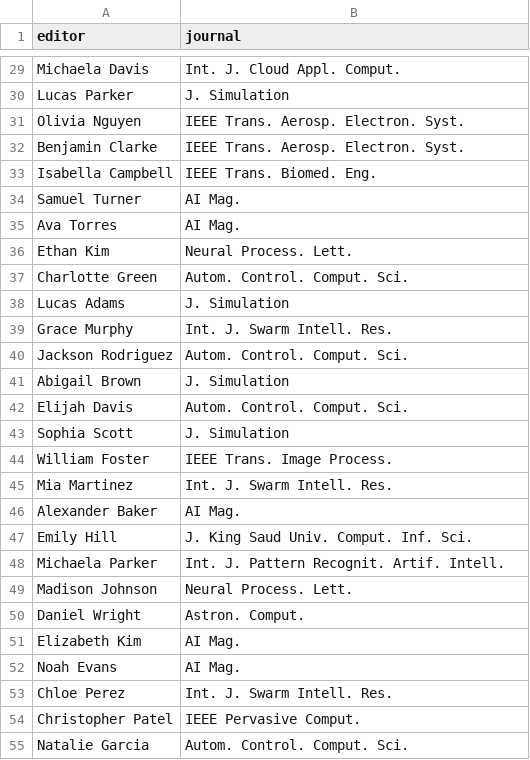
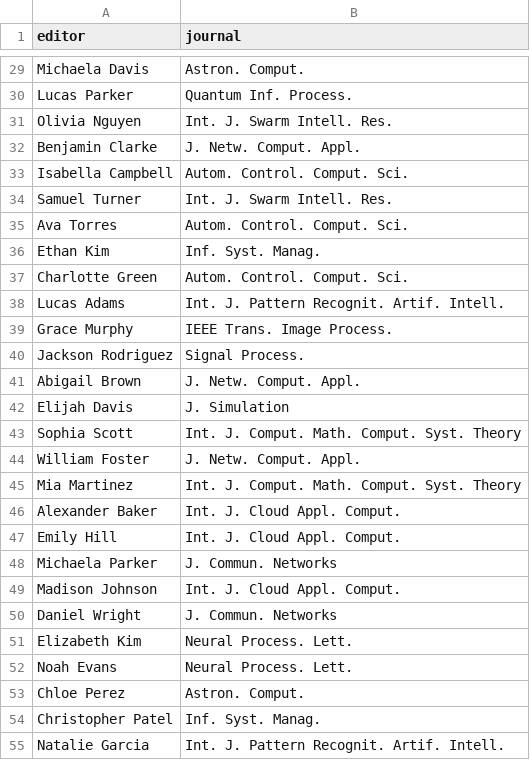
Before and after one commit to gabozarate14/SDM-Lab3-KnowledgeGraphs-ABOX, a CSV file: data/belongs_to_journal.csv, drawn as a sheet; only a part is shown, gaps mark what is left out; the diff covers the shown part only; the diff names each change by its address in the sheet, - before the commit and + after, or states it on an @@ line.

```diff
--- a/data/belongs_to_journal.csv
+++ b/data/belongs_to_journal.csv
-B29 (journal): Int. J. Cloud Appl. Comput.
+B29 (journal): Astron. Comput.
-B30 (journal): J. Simulation
+B30 (journal): Quantum Inf. Process.
-B31 (journal): IEEE Trans. Aerosp. Electron. Syst.
+B31 (journal): Int. J. Swarm Intell. Res.
-B32 (journal): IEEE Trans. Aerosp. Electron. Syst.
+B32 (journal): J. Netw. Comput. Appl.
-B33 (journal): IEEE Trans. Biomed. Eng.
+B33 (journal): Autom. Control. Comput. Sci.
-B34 (journal): AI Mag.
+B34 (journal): Int. J. Swarm Intell. Res.
-B35 (journal): AI Mag.
+B35 (journal): Autom. Control. Comput. Sci.
-B36 (journal): Neural Process. Lett.
+B36 (journal): Inf. Syst. Manag.
-B38 (journal): J. Simulation
+B38 (journal): Int. J. Pattern Recognit. Artif. Intell.
-B39 (journal): Int. J. Swarm Intell. Res.
+B39 (journal): IEEE Trans. Image Process.
-B40 (journal): Autom. Control. Comput. Sci.
+B40 (journal): Signal Process.
-B41 (journal): J. Simulation
+B41 (journal): J. Netw. Comput. Appl.
-B42 (journal): Autom. Control. Comput. Sci.
+B42 (journal): J. Simulation
-B43 (journal): J. Simulation
+B43 (journal): Int. J. Comput. Math. Comput. Syst. Theory
-B44 (journal): IEEE Trans. Image Process.
+B44 (journal): J. Netw. Comput. Appl.
-B45 (journal): Int. J. Swarm Intell. Res.
+B45 (journal): Int. J. Comput. Math. Comput. Syst. Theory
-B46 (journal): AI Mag.
+B46 (journal): Int. J. Cloud Appl. Comput.
-B47 (journal): J. King Saud Univ. Comput. Inf. Sci.
+B47 (journal): Int. J. Cloud Appl. Comput.
-B48 (journal): Int. J. Pattern Recognit. Artif. Intell.
+B48 (journal): J. Commun. Networks
-B49 (journal): Neural Process. Lett.
+B49 (journal): Int. J. Cloud Appl. Comput.
-B50 (journal): Astron. Comput.
+B50 (journal): J. Commun. Networks
-B51:B52 (journal): AI Mag.
+B51:B52 (journal): Neural Process. Lett.
-B53 (journal): Int. J. Swarm Intell. Res.
+B53 (journal): Astron. Comput.
-B54 (journal): IEEE Pervasive Comput.
+B54 (journal): Inf. Syst. Manag.
-B55 (journal): Autom. Control. Comput. Sci.
+B55 (journal): Int. J. Pattern Recognit. Artif. Intell.
```
Also changed, not shown: 43 edited cells elsewhere in this file, data/area.csv, data/belongs_to_conference.csv, 8 other files.
